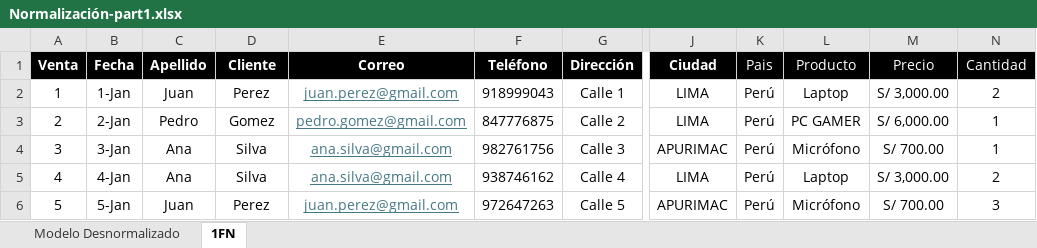
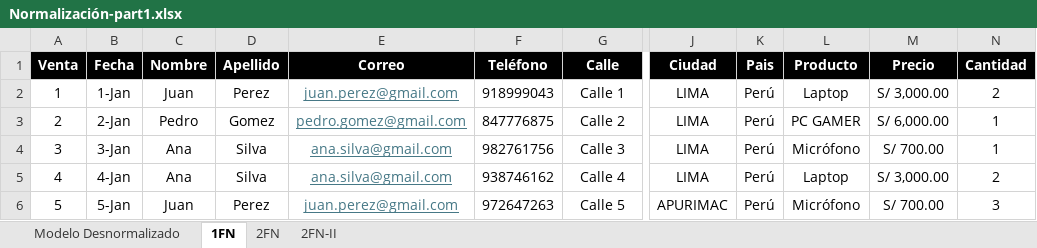
Before and after one commit to Samu43lz/BD, an Excel workbook: Normalización-part1.xlsx, sheet 1FN, drawn as a sheet; only a part is shown, gaps mark what is left out; values as stored, in another font and other column widths than the file's, no borders; the diff names each change by its address in the sheet, - before the commit and + after, or states it on an @@ line.

```diff
--- a/Normalización-part1.xlsx (sheet 1FN)
+++ b/Normalización-part1.xlsx (sheet 1FN)
+sheet tab: 2FN
+sheet tab: 2FN-II
-C1: Apellido
+C1: Nombre
-D1: Cliente
+D1: Apellido
-G1: Dirección
+G1: Calle
-K1:N1 bold: off
+K1:N1 bold: on
-J4 (Ciudad): APURIMAC
+J4 (Ciudad): LIMA
```
Also changed, not shown: sheet Modelo Desnormalizado.
